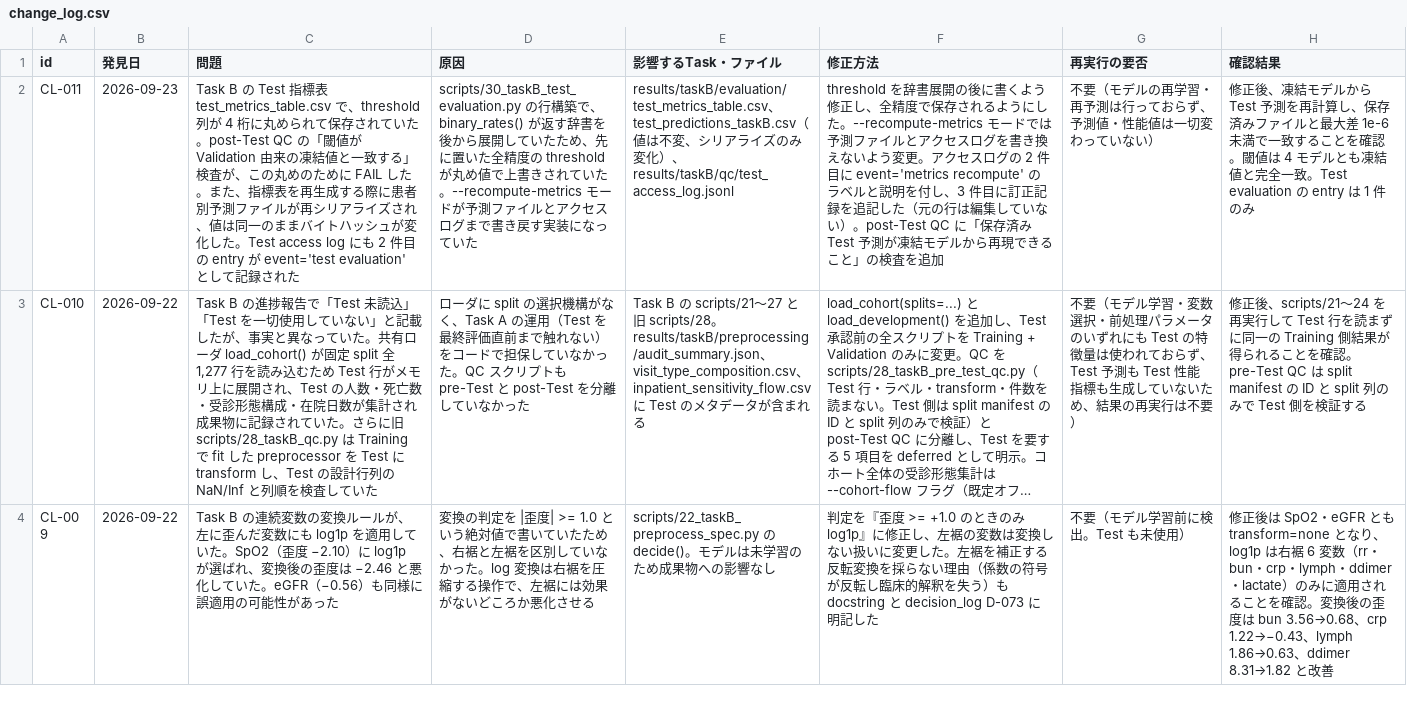
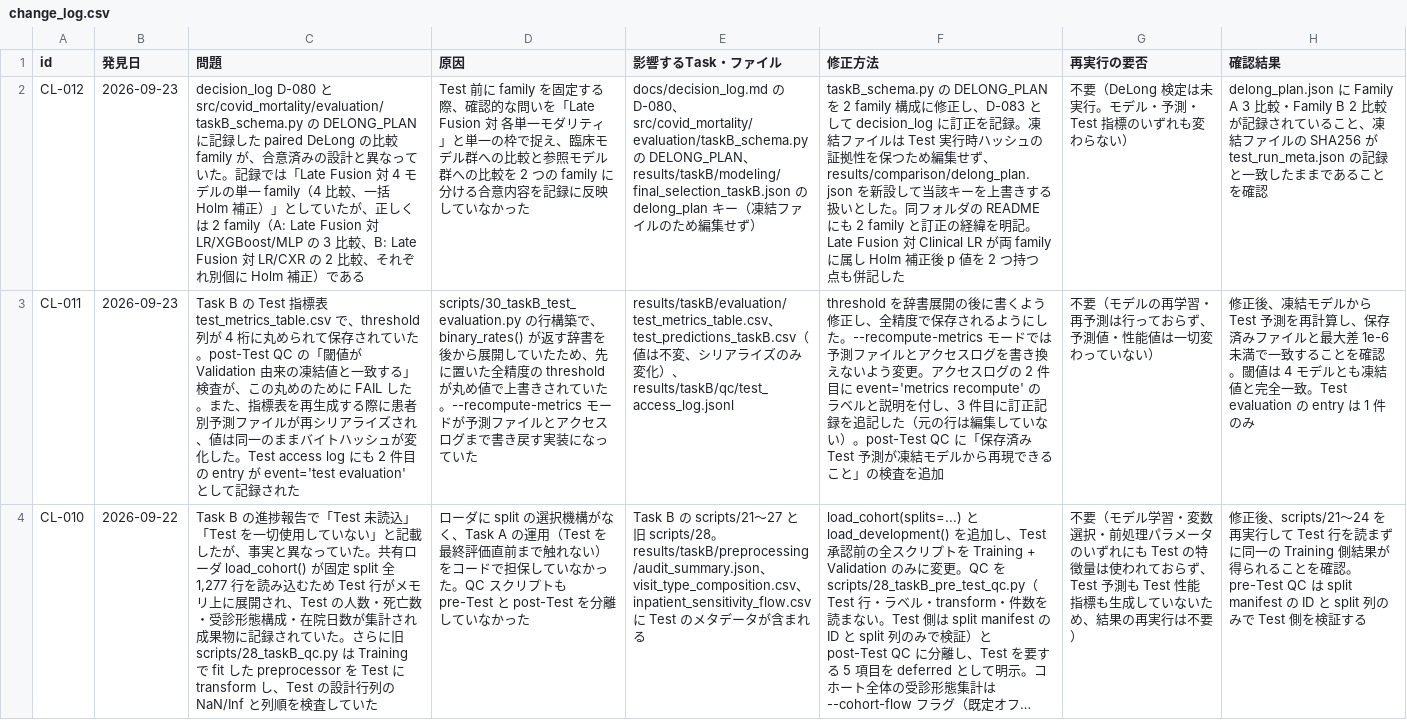
Before and after one commit to sayasunny0426-sketch/COVID19_AI_Agent, a CSV file: docs/change_log.csv, drawn as a sheet; only a part is shown; the shorter side is filled out with more unchanged rows; long unchanged cells end in …; the diff names each change by its address in the sheet, - before the commit and + after, or states it on an @@ line.

Commit message:
Correct recorded DeLong comparison family structure to two families

```diff
--- a/docs/change_log.csv
+++ b/docs/change_log.csv
+row 2: CL-012 | 2026-09-23 | decision_log D-080 と src/covid_mortality/evaluation/taskB_schema.py の DELONG_PLAN に記録した paired DeLong の比較 family が、合意済みの設計と異なっていた。記録では「Late Fusion 対 4 モデルの単一 family（4 比較、一括 Holm 補正）」としていたが、正しくは 2 family（A: Late Fusion 対 LR/XGBoost/MLP の 3 比較、B: Late Fusion 対 LR/CXR の 2 比較、それぞれ別個に Holm 補正）である | Test 前に family を固定する際、確認的な問いを「Late Fusion 対 各単一モダリティ」と単一の枠で捉え、臨床モデル群への比較と参照モデル群への比較を 2 つの family に分ける合意内容を記録に反映していなかった | docs/decision_log.md の D-080、src/covid_mortality/evaluation/taskB_schema.py の DELONG_PLAN、results/taskB/modeling/final_selection_taskB.json の delong_plan キー（凍結ファイルのため編集せず） | taskB_schema.py の DELONG_PLAN を 2 family 構成に修正し、D-083 として decision_log に訂正を記録。凍結ファイルは Test 実行時ハッシュの証拠性を保つため編集せず、results/comparison/delong_plan.json を新設して当該キーを上書きする扱いとした。同フォルダの README にも 2 family と訂正の経緯を明記。Late Fusion 対 Clinical LR が両 family に属し Holm 補正後 p 値を 2 つ持つ点も併記した | 不要（DeLong 検定は未実行。モデル・予測・Test 指標のいずれも変わらない） | delong_plan.json に Family A 3 比較・Family B 2 比較が記録されていること、凍結ファイルの SHA256 が test_run_meta.json の記録と一致したままであることを確認
```
Also changed, not shown: results/taskB/qc/post_test_qc_report.csv, 8 other files.
